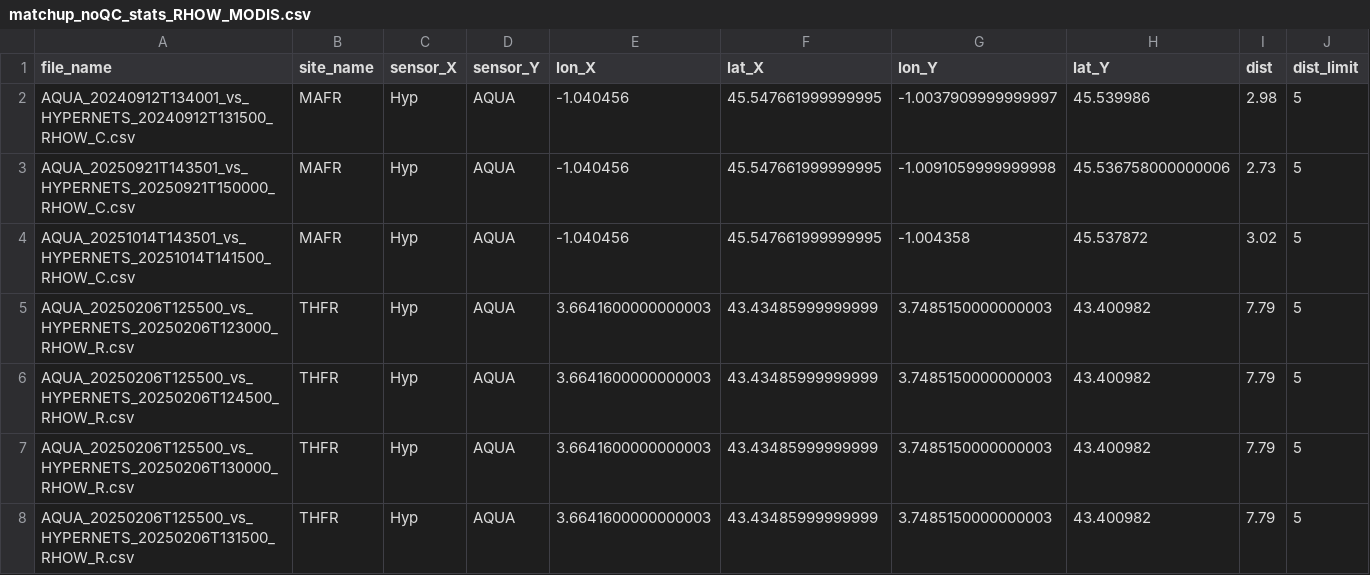
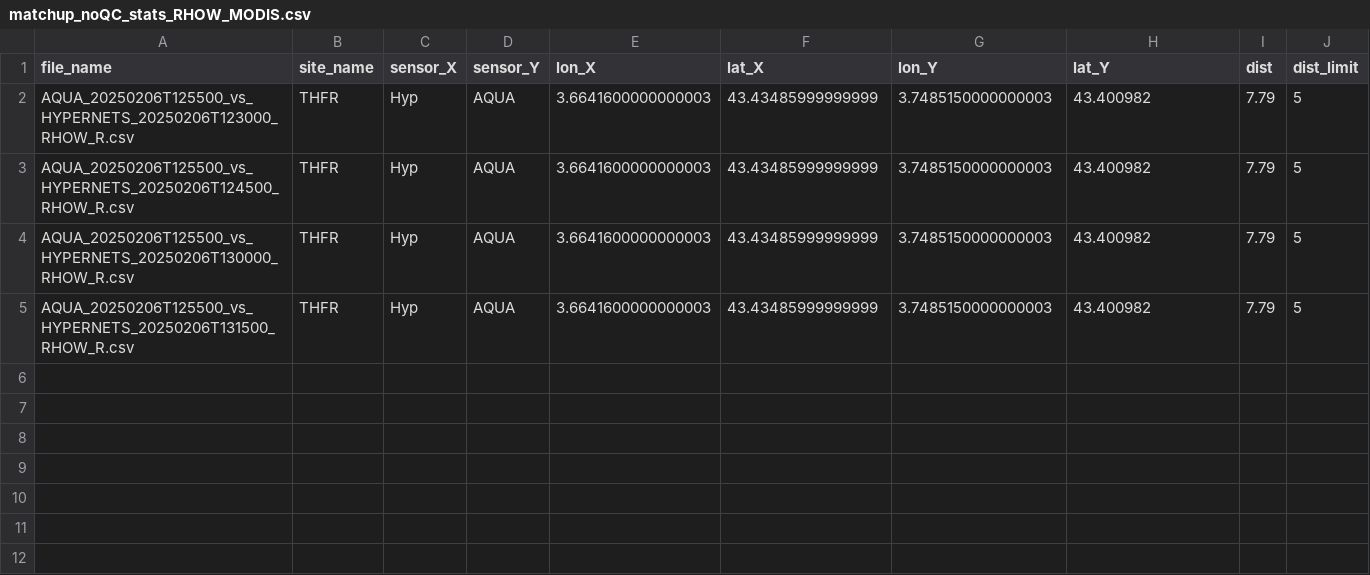
Before and after one commit to robwschlegel/HypernetsFR, a CSV file: output/matchup_noQC_stats_RHOW_MODIS.csv, drawn as a sheet; only a part is shown; rows hold the shown columns only; the diff names each change by its address in the sheet, - before the commit and + after, or states it on an @@ line.

```diff
--- a/output/matchup_noQC_stats_RHOW_MODIS.csv
+++ b/output/matchup_noQC_stats_RHOW_MODIS.csv
-row 2: AQUA_20240912T134001_vs_HYPERNETS_20240912T131500_RHOW_C.csv | MAFR | Hyp | AQUA | -1.040456 | 45.547661999999995 | -1.0037909999999997 | 45.539986 | 2.98 | 5
-row 3: AQUA_20250921T143501_vs_HYPERNETS_20250921T150000_RHOW_C.csv | MAFR | Hyp | AQUA | -1.040456 | 45.547661999999995 | -1.0091059999999998 | 45.536758000000006 | 2.73 | 5
-row 4: AQUA_20251014T143501_vs_HYPERNETS_20251014T141500_RHOW_C.csv | MAFR | Hyp | AQUA | -1.040456 | 45.547661999999995 | -1.004358 | 45.537872 | 3.02 | 5
```
Also changed, not shown: output/global_stats_RHOW_MODIS.csv, output/global_stats_RHOW_OLCI.csv, 35 other files.
